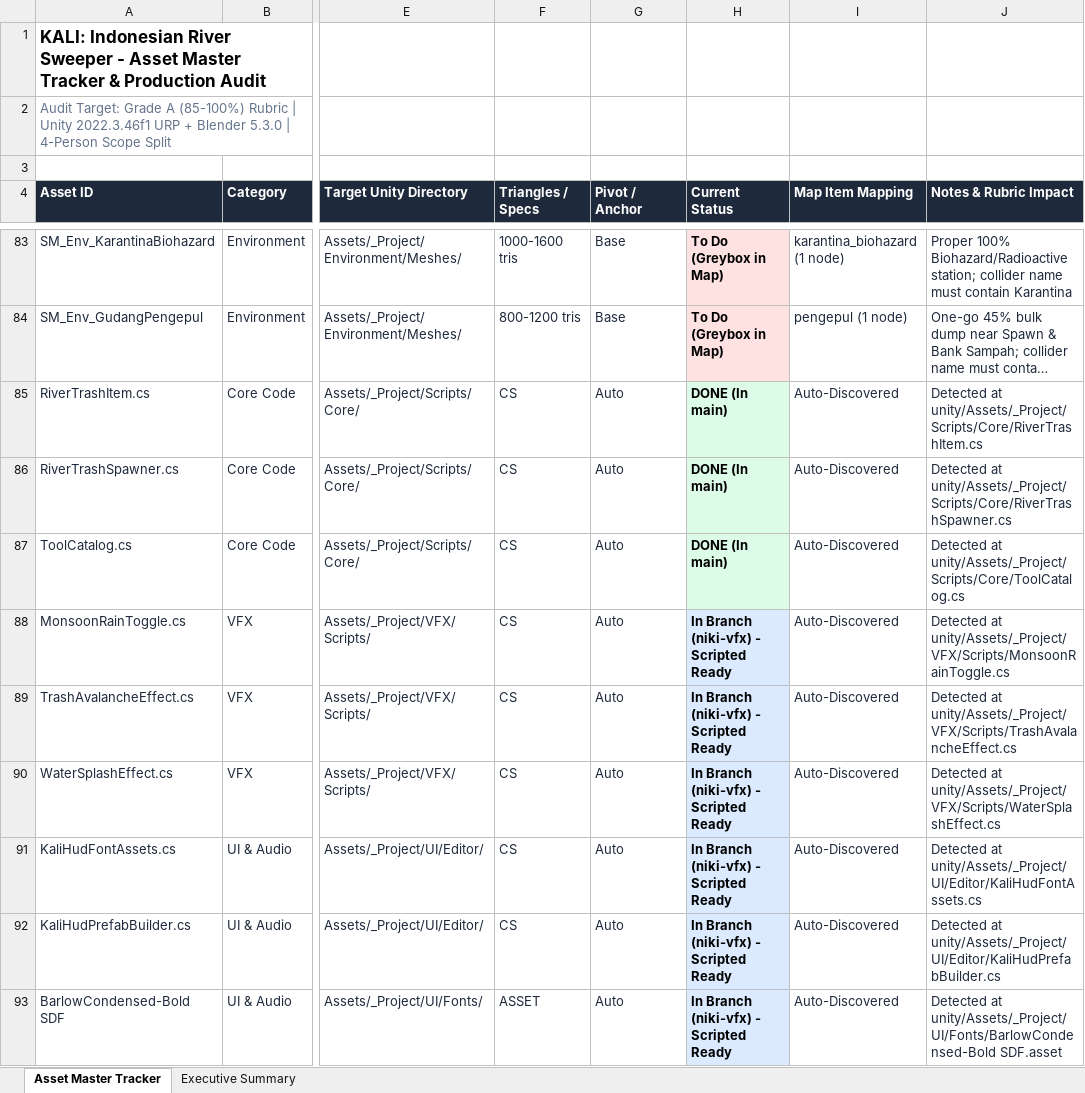
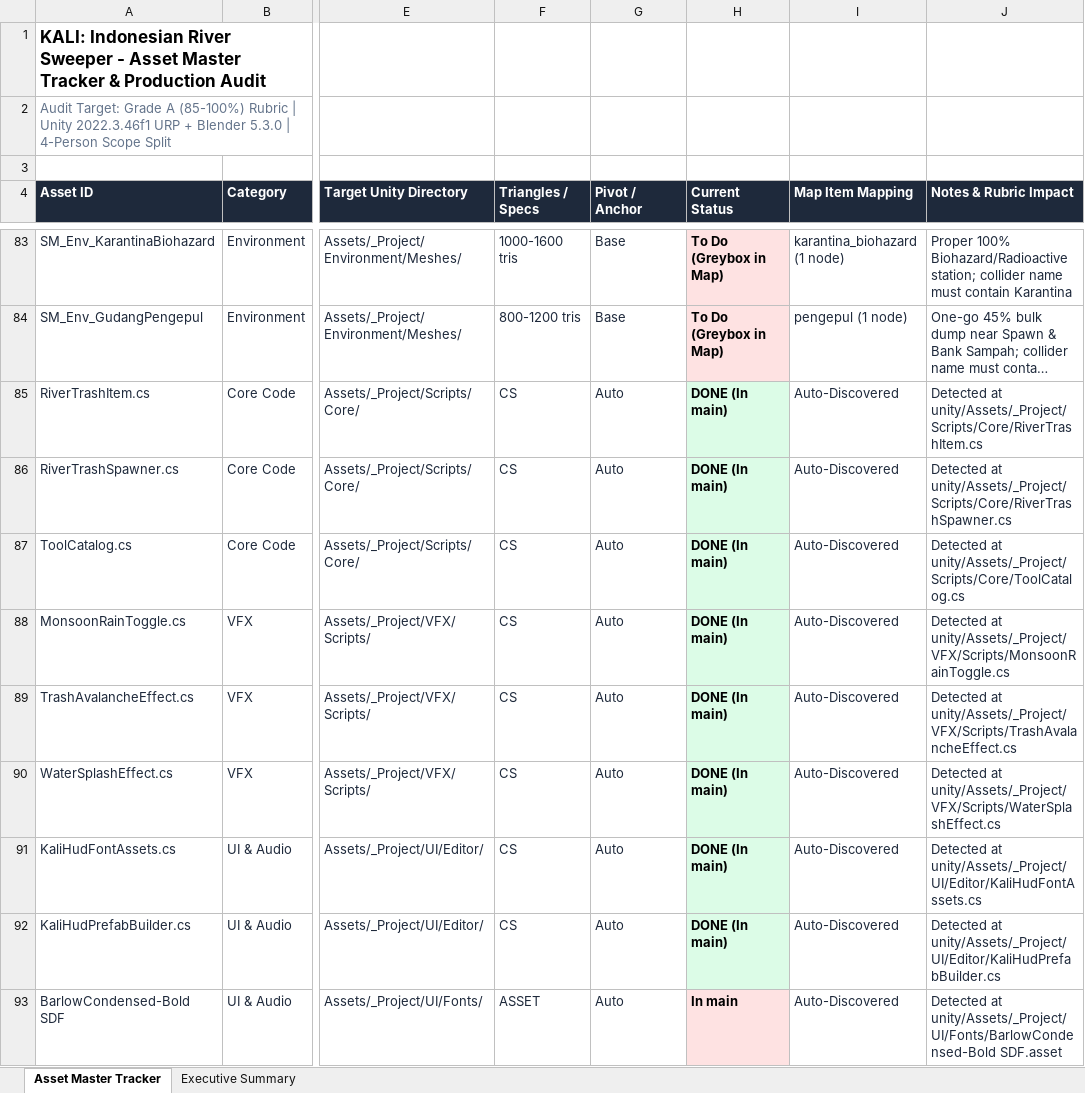
Before and after one commit to Gee123a/kali-river-sweeper, an Excel workbook: docs/KALI_Asset_Master_Tracker.xlsx, sheet Asset Master Tracker, drawn as a sheet; only a part is shown, gaps mark what is left out; long unchanged cells end in …; values as stored, in another font and other column widths than the file's, no borders; the diff covers the shown part only; the diff names each change by its address in the sheet, - before the commit and + after, or states it on an @@ line.

```diff
--- a/docs/KALI_Asset_Master_Tracker.xlsx (sheet Asset Master Tracker)
+++ b/docs/KALI_Asset_Master_Tracker.xlsx (sheet Asset Master Tracker)
-H88:H92 (Current Status): In Branch (niki-vfx) - Scripted Ready
+H88:H92 (Current Status): DONE (In main)
-H93 (Current Status): In Branch (niki-vfx) - Scripted Ready
+H93 (Current Status): In main
-H93 fill: #DBEAFE
+H93 fill: #FEE2E2
```
Also changed, not shown: 13 edited cells and cell formats elsewhere in this sheet, sheet Executive Summary, 9 other files.
